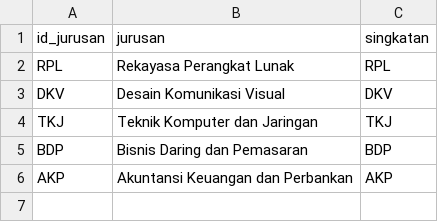
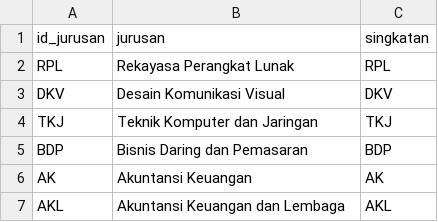
Before and after one commit to nurMangg/PKL-system, a CSV file: public/Data Jurusan.csv, drawn as a sheet.

```diff
--- a/public/Data Jurusan.csv
+++ b/public/Data Jurusan.csv
@@ -5,2 +5,3 @@ TKJ,Teknik Komputer dan Jaringan,TKJ
 BDP,Bisnis Daring dan Pemasaran,BDP
-AKP,Akuntansi Keuangan dan Perbankan,AKP
+AK,Akuntansi Keuangan,AK
+AKL,Akuntansi Keuangan dan Lembaga,AKL
```
Also changed, not shown: 5 other files.
